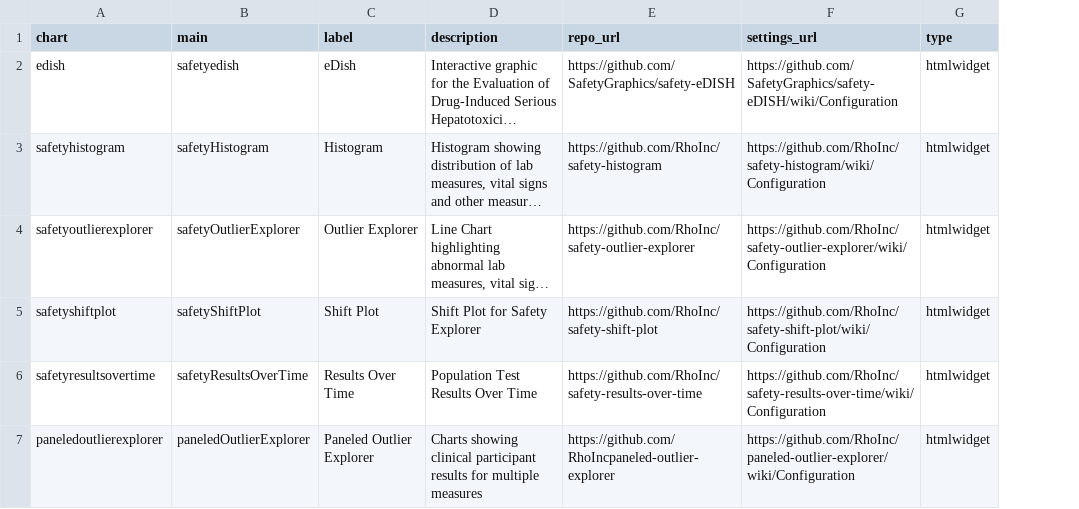
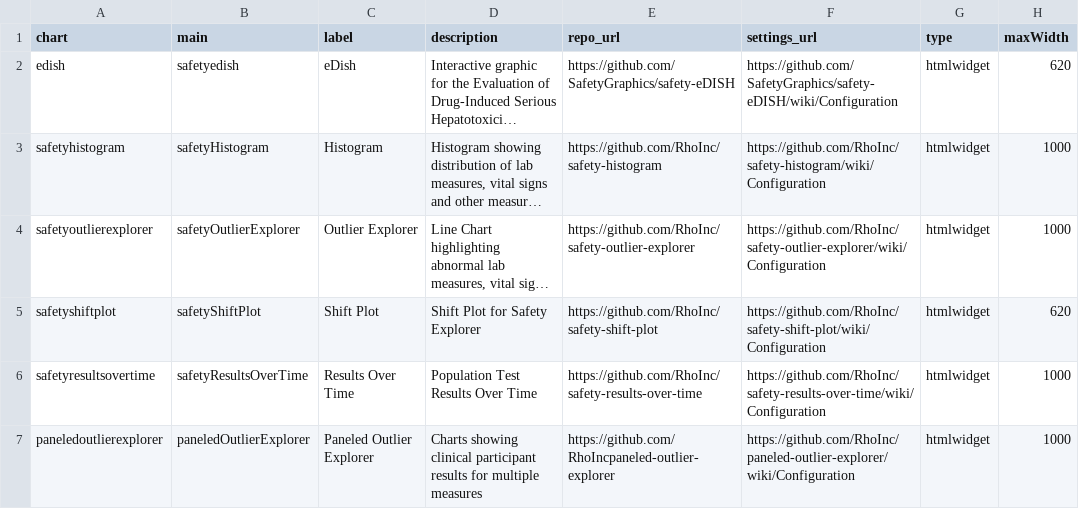
Before and after one commit to SafetyGraphics/safetyGraphics, a CSV file: data-raw/chartsMetadata.csv, drawn as a sheet; long unchanged cells end in …; the diff names each change by its address in the sheet, - before the commit and + after, or states it on an @@ line.

Commit message:
dynamic max_width by chart

```diff
--- a/data-raw/chartsMetadata.csv
+++ b/data-raw/chartsMetadata.csv
+column H (maxWidth), rows 2-7: 620 | 1000 | 1000 | 620 | 1000 | 1000
```
Also changed, not shown: 3 other files.
